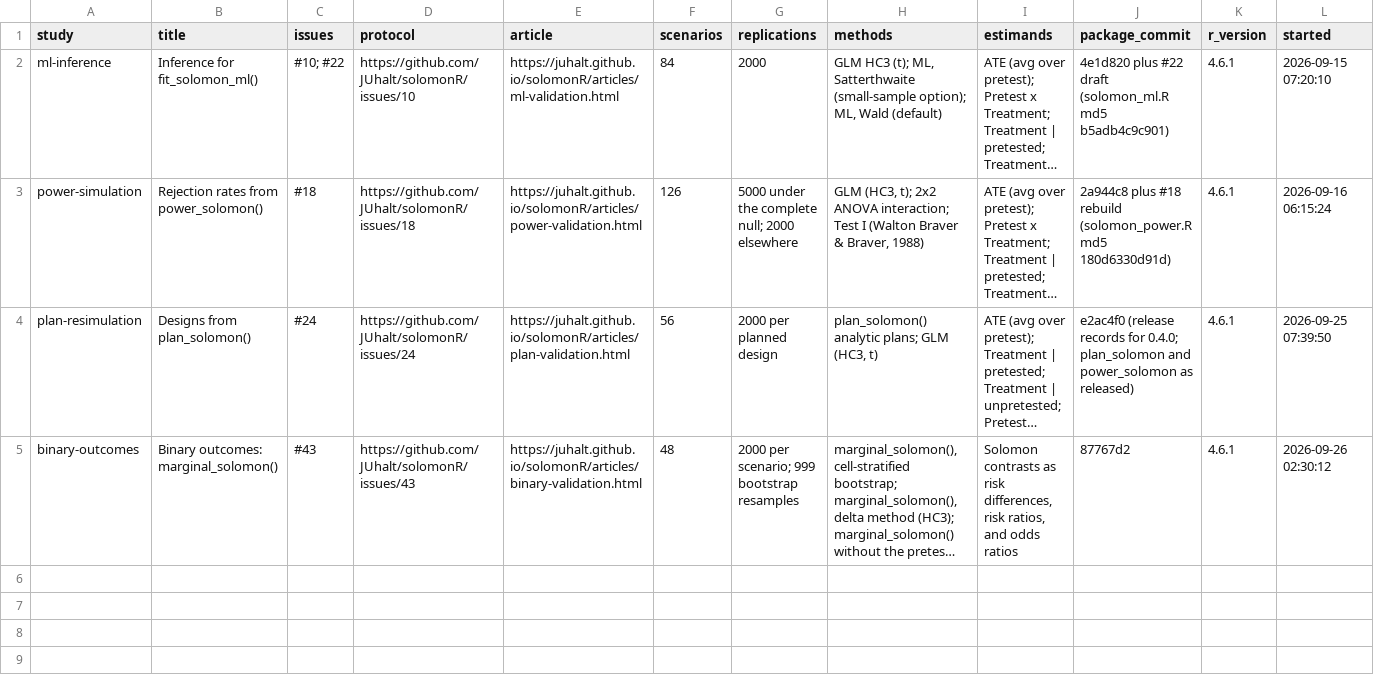
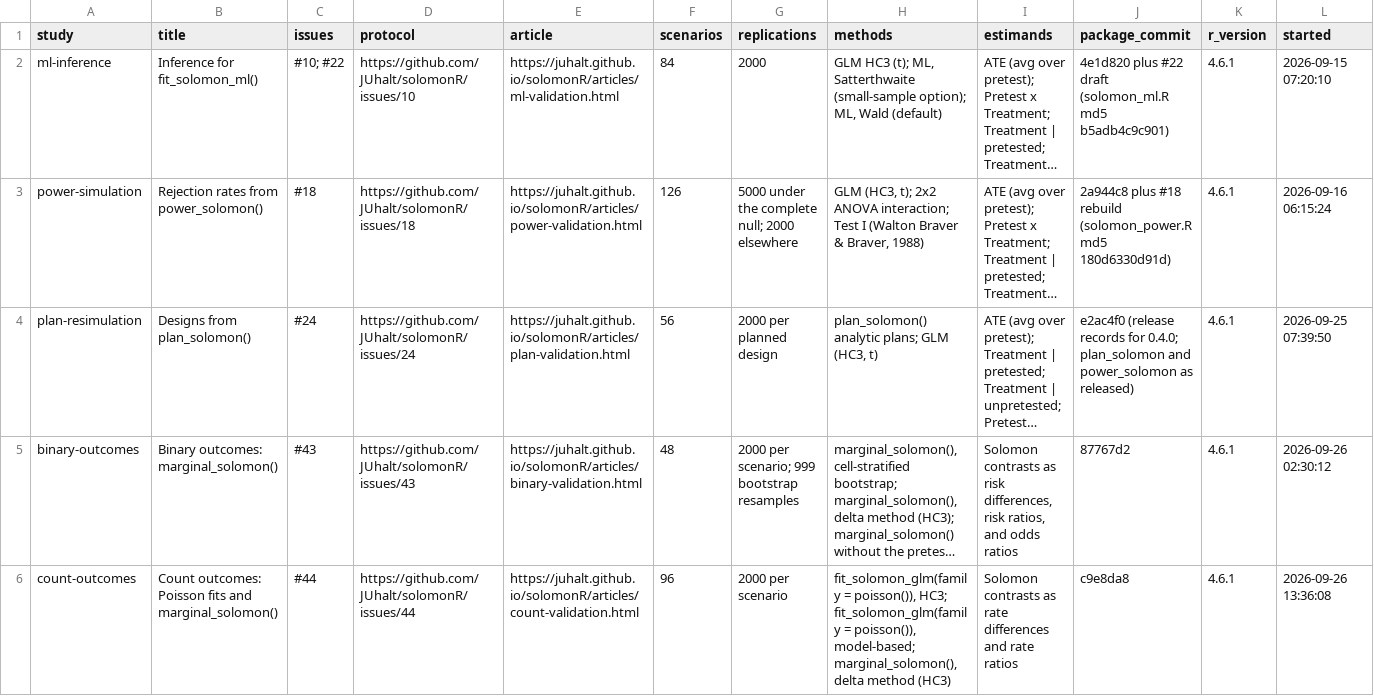
Before and after one commit to JUhalt/solomonR, a CSV file: vignettes/articles/validation-evidence/studies.csv, drawn as a sheet; only a part is shown; long unchanged cells end in …; rows hold the shown columns only; the diff names each change by its address in the sheet, - before the commit and + after, or states it on an @@ line.

```diff
--- a/vignettes/articles/validation-evidence/studies.csv
+++ b/vignettes/articles/validation-evidence/studies.csv
+row 6: count-outcomes | Count outcomes: Poisson fits and marginal_solomon() | #44 | https://github.com/JUhalt/solomonR/issues/44 | https://juhalt.github.io/solomonR/articles/count-validation.html | 96 | 2000 per scenario | fit_solomon_glm(family = poisson()), HC3; fit_solomon_glm(family = poisson()), model-based; marginal_solomon(), delta method (HC3) | Solomon contrasts as rate differences and rate ratios | c9e8da8 | 4.6.1 | 2026-09-26 13:36:08
```
Also changed, not shown: 11 other files.
